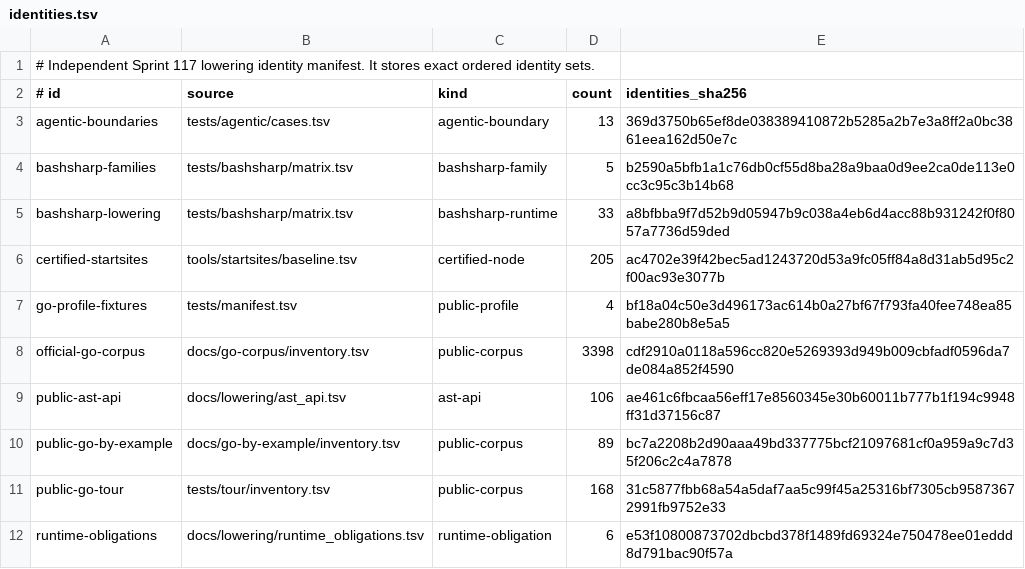
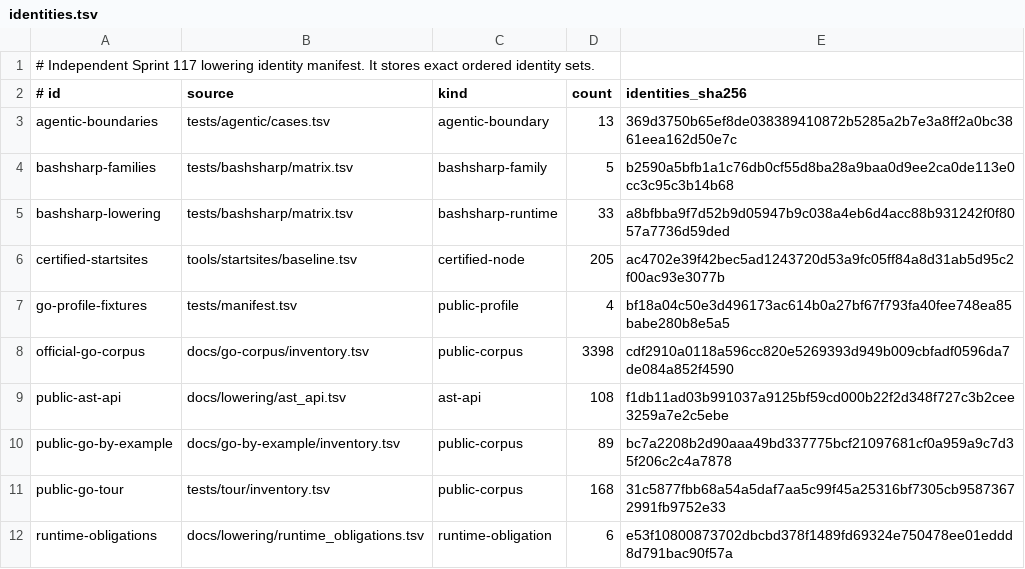
Before and after one commit to qiangli/bashpp-tests, a TSV file: docs/lowering/identities.tsv, drawn as a sheet.

```diff
--- a/docs/lowering/identities.tsv
+++ b/docs/lowering/identities.tsv
@@ -8,3 +8,3 @@ go-profile-fixtures	tests/manifest.tsv	public-profile	4	bf18a04c50e3d496173ac614
 official-go-corpus	docs/go-corpus/inventory.tsv	public-corpus	3398	cdf2910a0118a596cc820e5269393d949b009cbfadf0596da7de084a852f4590
-public-ast-api	docs/lowering/ast_api.tsv	ast-api	106	ae461c6fbcaa56eff17e8560345e30b60011b777b1f194c9948ff31d37156c87
+public-ast-api	docs/lowering/ast_api.tsv	ast-api	108	f1db11ad03b991037a9125bf59cd000b22f2d348f727c3b2cee3259a7e2c5ebe
 public-go-by-example	docs/go-by-example/inventory.tsv	public-corpus	89	bc7a2208b2d90aaa49bd337775bcf21097681cf0a959a9c7d35f206c2c4a7878
```
Also changed, not shown: docs/lowering/ast_api.tsv, 3 other files.
